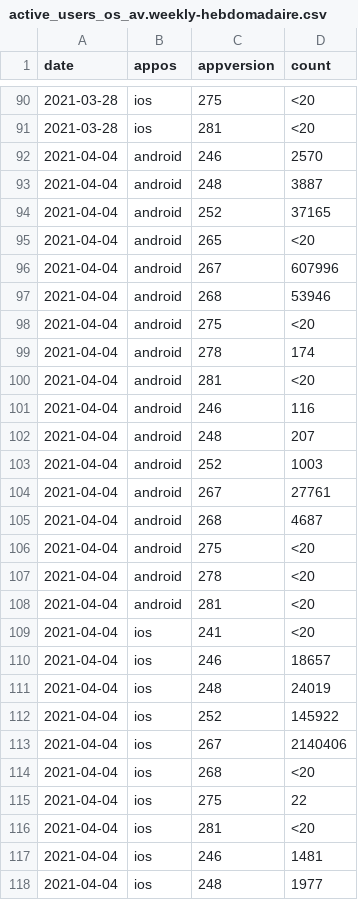
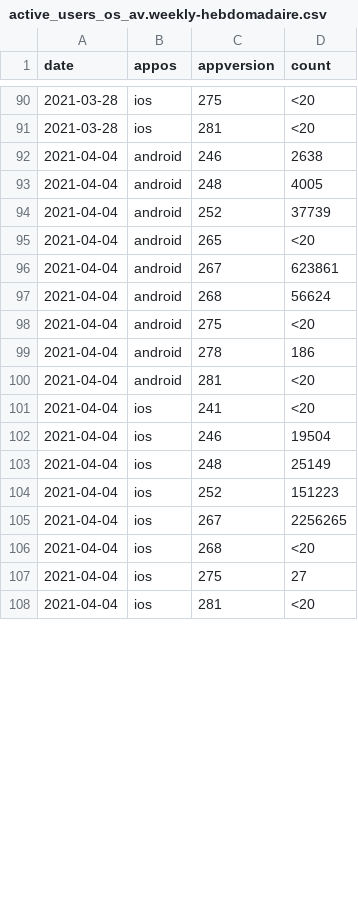
Before and after one commit to cds-snc/covid-alert-data, a CSV file: csv/weekly-hebdomadaire/active_users_os_av.weekly-hebdomadaire.csv, drawn as a sheet; only a part is shown, gaps mark what is left out; the diff covers the shown part only.

```diff
--- a/csv/weekly-hebdomadaire/active_users_os_av.weekly-hebdomadaire.csv
+++ b/csv/weekly-hebdomadaire/active_users_os_av.weekly-hebdomadaire.csv
@@ -91,28 +91,18 @@ date,appos,appversion,count
 2021-03-28,ios,281,<20
-2021-04-04,android,246,2570
-2021-04-04,android,248,3887
-2021-04-04,android,252,37165
+2021-04-04,android,246,2638
+2021-04-04,android,248,4005
+2021-04-04,android,252,37739
 2021-04-04,android,265,<20
-2021-04-04,android,267,607996
-2021-04-04,android,268,53946
+2021-04-04,android,267,623861
+2021-04-04,android,268,56624
 2021-04-04,android,275,<20
-2021-04-04,android,278,174
-2021-04-04,android,281,<20
-2021-04-04,android,246,116
-2021-04-04,android,248,207
-2021-04-04,android,252,1003
-2021-04-04,android,267,27761
-2021-04-04,android,268,4687
-2021-04-04,android,275,<20
-2021-04-04,android,278,<20
+2021-04-04,android,278,186
 2021-04-04,android,281,<20
 2021-04-04,ios,241,<20
-2021-04-04,ios,246,18657
-2021-04-04,ios,248,24019
-2021-04-04,ios,252,145922
-2021-04-04,ios,267,2140406
+2021-04-04,ios,246,19504
+2021-04-04,ios,248,25149
+2021-04-04,ios,252,151223
+2021-04-04,ios,267,2256265
 2021-04-04,ios,268,<20
-2021-04-04,ios,275,22
+2021-04-04,ios,275,27
 2021-04-04,ios,281,<20
-2021-04-04,ios,246,1481
-2021-04-04,ios,248,1977
```
Also changed, not shown: 18 removed rows and 46 edited cells elsewhere in this file, csv/daily-journalier/active_users_os_av.daily-journalier.csv, csv/daily-journalier/background_checks_nc_os_av.daily-journalier.csv, 46 other files.
